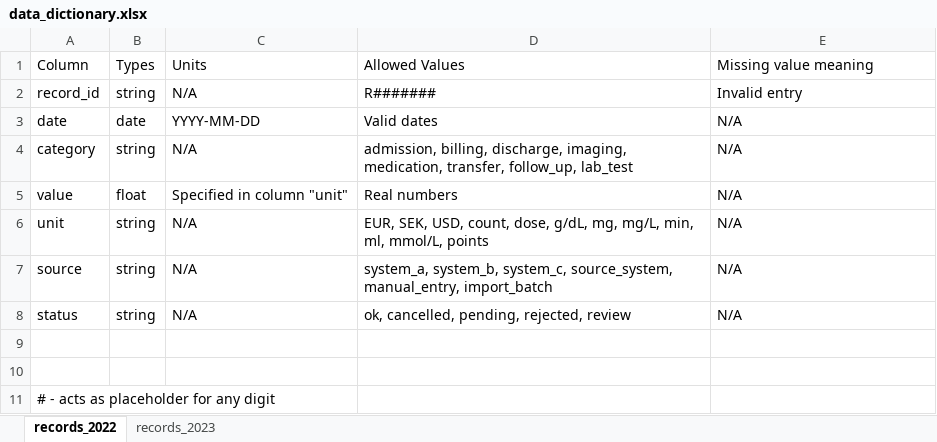
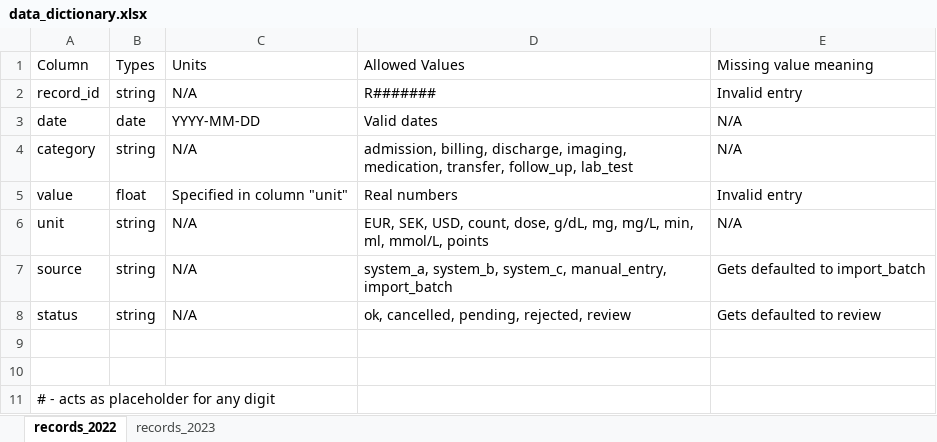
Before and after one commit to bosca-fabian/DT_Project, an Excel workbook: docs/Metadata/data_dictionary.xlsx, sheet records_2022, drawn as a sheet; values as stored, in another font and other column widths than the file's, no borders; the diff names each change by its address in the sheet, - before the commit and + after, or states it on an @@ line.

Commit message:
Finished initial normalization + updated data_dictionary

```diff
--- a/docs/Metadata/data_dictionary.xlsx (sheet records_2022)
+++ b/docs/Metadata/data_dictionary.xlsx (sheet records_2022)
-E5: N/A
+E5: Invalid entry
-D7: …system_b, system_c, source_system, manual_entry, import_batch
+D7: …system_b, system_c, manual_entry, import_batch
-E7: N/A
+E7: Gets defaulted to import_batch
-E8: N/A
+E8: Gets defaulted to review
```
Also changed, not shown: 1 other file.
